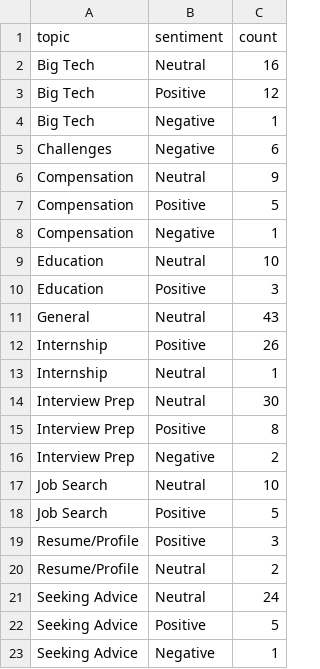
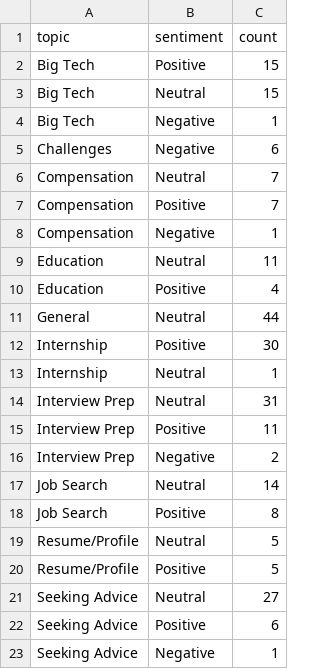
Before and after one commit to camikrugel/cs-careers, a CSV file: data/processed/sentiment_by_topic/sentiment_by_topic.csv, drawn as a sheet.

```diff
--- a/data/processed/sentiment_by_topic/sentiment_by_topic.csv
+++ b/data/processed/sentiment_by_topic/sentiment_by_topic.csv
@@ -1,23 +1,23 @@
 topic,sentiment,count
-Big Tech,Neutral,16
-Big Tech,Positive,12
+Big Tech,Positive,15
+Big Tech,Neutral,15
 Big Tech,Negative,1
 Challenges,Negative,6
-Compensation,Neutral,9
-Compensation,Positive,5
+Compensation,Neutral,7
+Compensation,Positive,7
 Compensation,Negative,1
-Education,Neutral,10
-Education,Positive,3
-General,Neutral,43
-Internship,Positive,26
+Education,Neutral,11
+Education,Positive,4
+General,Neutral,44
+Internship,Positive,30
 Internship,Neutral,1
-Interview Prep,Neutral,30
-Interview Prep,Positive,8
+Interview Prep,Neutral,31
+Interview Prep,Positive,11
 Interview Prep,Negative,2
-Job Search,Neutral,10
-Job Search,Positive,5
-Resume/Profile,Positive,3
-Resume/Profile,Neutral,2
-Seeking Advice,Neutral,24
-Seeking Advice,Positive,5
+Job Search,Neutral,14
+Job Search,Positive,8
+Resume/Profile,Neutral,5
+Resume/Profile,Positive,5
+Seeking Advice,Neutral,27
+Seeking Advice,Positive,6
 Seeking Advice,Negative,1
```
Also changed, not shown: data/processed/posts_by_industry/posts_by_industry.csv, data/processed/salary_stats/salary_stats.csv, 11 other files.
